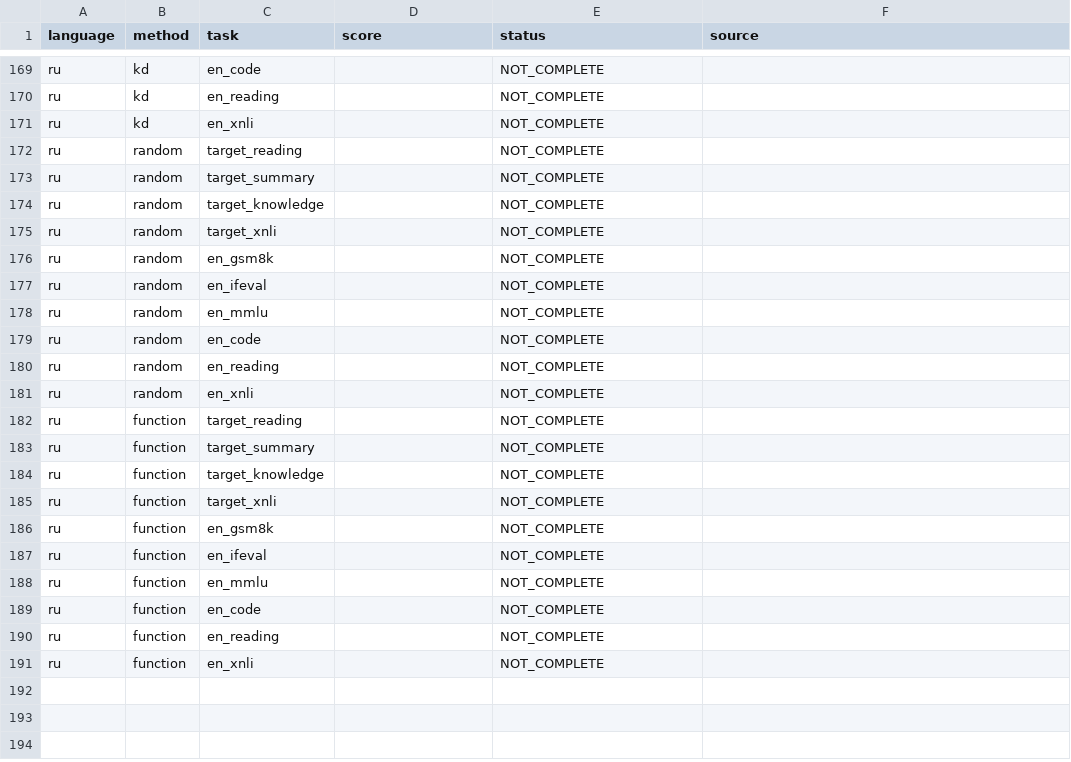
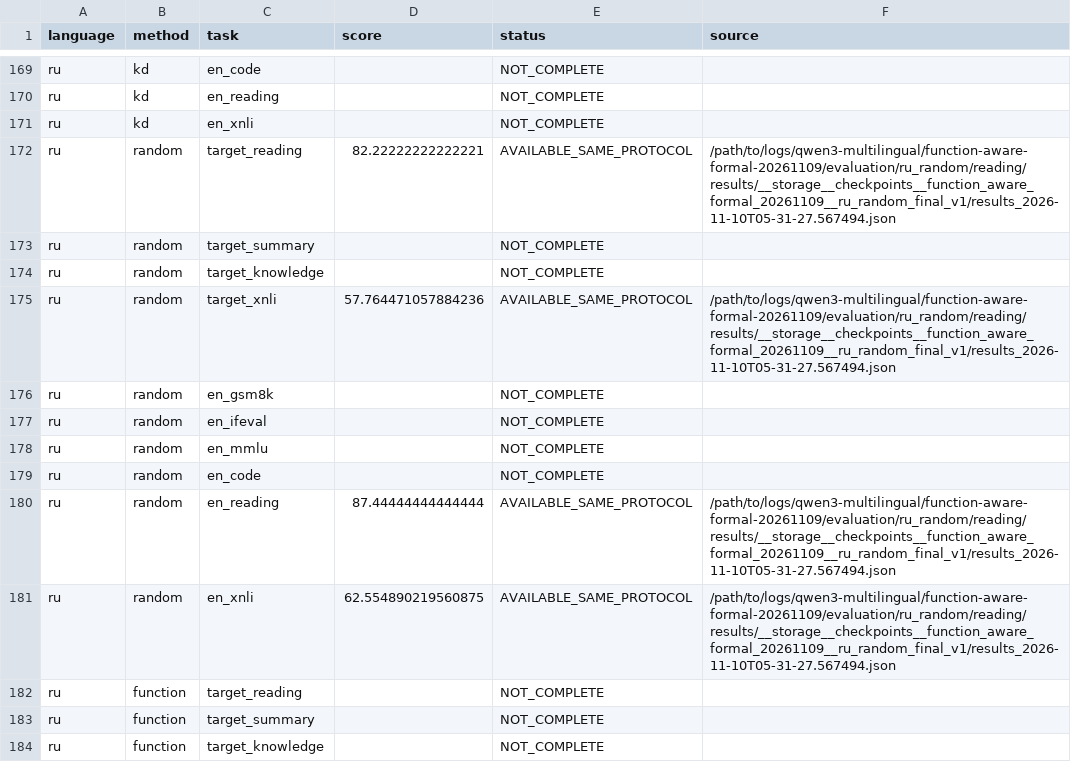
Before and after one commit to lxy308297917-cloud/Multilingual-CL-10.31, a CSV file: research/function_aware_formal_20261109/scores_long.csv, drawn as a sheet; only a part is shown, gaps mark what is left out; the shorter side is filled out with more unchanged rows; the diff covers the shown part only.

```diff
--- a/research/function_aware_formal_20261109/scores_long.csv
+++ b/research/function_aware_formal_20261109/scores_long.csv
@@ -171,6 +171,6 @@ ru,kd,en_reading,,NOT_COMPLETE,
 ru,kd,en_xnli,,NOT_COMPLETE,
-ru,random,target_reading,,NOT_COMPLETE,
+ru,random,target_reading,82.22222222222221,AVAILABLE_SAME_PROTOCOL,/path/to/logs/qwen3-multilingual/function-aware-formal-20261109/evaluation/ru_random/reading/results/__storage__checkpoints__function_aware_formal_20261109__ru_random_final_v1/results_2026-11-10T05-31-27.567494.json
 ru,random,target_summary,,NOT_COMPLETE,
 ru,random,target_knowledge,,NOT_COMPLETE,
-ru,random,target_xnli,,NOT_COMPLETE,
+ru,random,target_xnli,57.764471057884236,AVAILABLE_SAME_PROTOCOL,/path/to/logs/qwen3-multilingual/function-aware-formal-20261109/evaluation/ru_random/reading/results/__storage__checkpoints__function_aware_formal_20261109__ru_random_final_v1/results_2026-11-10T05-31-27.567494.json
 ru,random,en_gsm8k,,NOT_COMPLETE,
@@ -179,4 +179,4 @@ ru,random,en_mmlu,,NOT_COMPLETE,
 ru,random,en_code,,NOT_COMPLETE,
-ru,random,en_reading,,NOT_COMPLETE,
-ru,random,en_xnli,,NOT_COMPLETE,
+ru,random,en_reading,87.44444444444444,AVAILABLE_SAME_PROTOCOL,/path/to/logs/qwen3-multilingual/function-aware-formal-20261109/evaluation/ru_random/reading/results/__storage__checkpoints__function_aware_formal_20261109__ru_random_final_v1/results_2026-11-10T05-31-27.567494.json
+ru,random,en_xnli,62.554890219560875,AVAILABLE_SAME_PROTOCOL,/path/to/logs/qwen3-multilingual/function-aware-formal-20261109/evaluation/ru_random/reading/results/__storage__checkpoints__function_aware_formal_20261109__ru_random_final_v1/results_2026-11-10T05-31-27.567494.json
 ru,function,target_reading,,NOT_COMPLETE,
```
Also changed, not shown: 48 edited cells elsewhere in this file, research/benchmark_5plus5_20261109/base_deltas.csv, research/benchmark_5plus5_20261109/scores_5plus5.csv, 43 other files.
